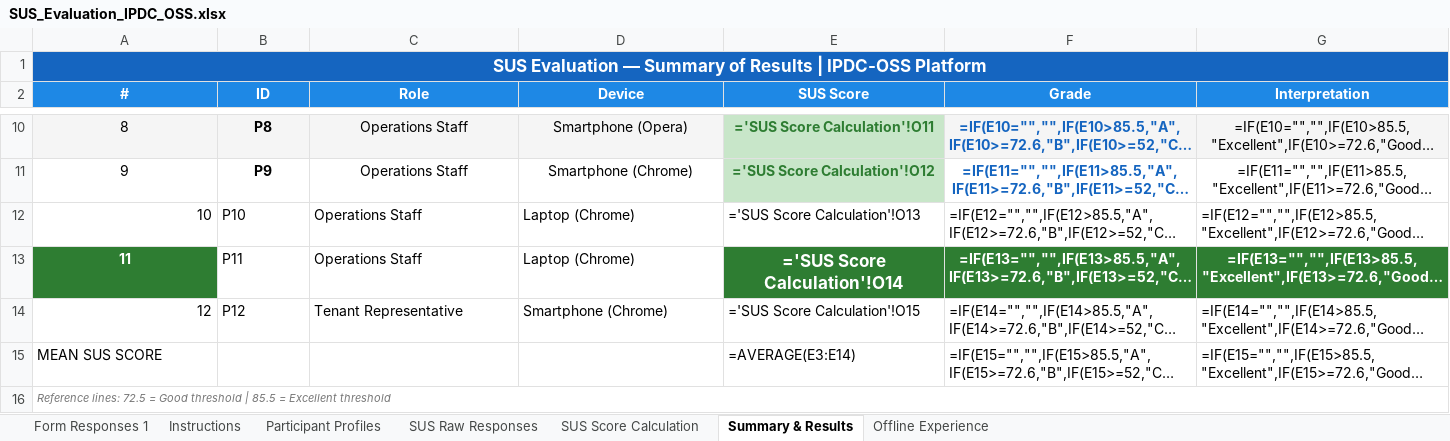
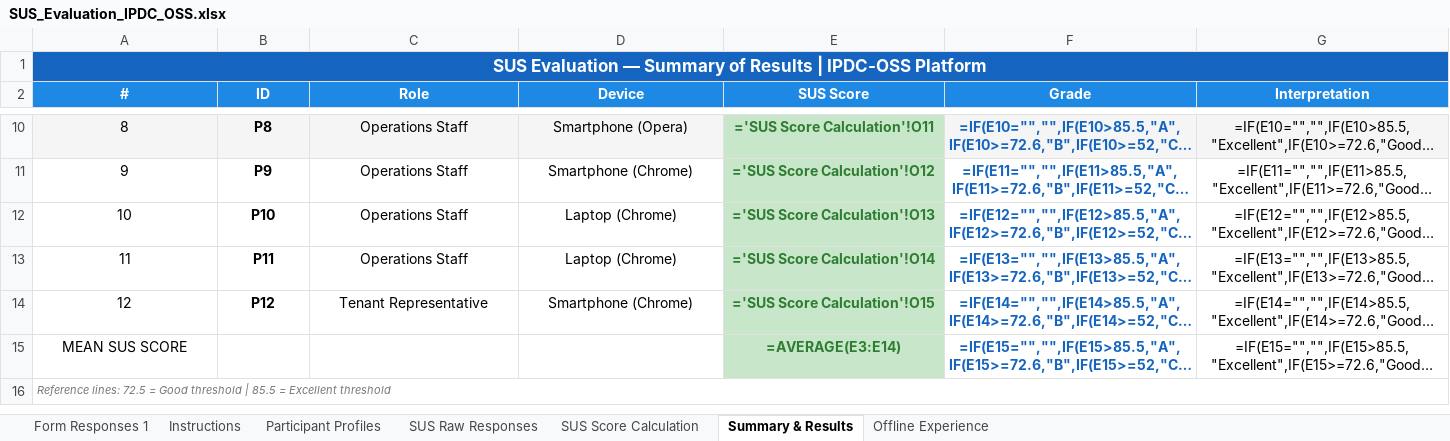
Before and after one commit to yeti2014/IPDC-OSS-platform, an Excel workbook: data/research/SUS_Evaluation_IPDC_OSS.xlsx, sheet Summary & Results, drawn as a sheet; only a part is shown, gaps mark what is left out; long unchanged cells end in …; values as stored, in another font and other column widths than the file's, no borders; formulas without a stored value are shown as written; charts and pictures not drawn; the diff names each change by its address in the sheet, - before the commit and + after, or states it on an @@ line.

```diff
--- a/data/research/SUS_Evaluation_IPDC_OSS.xlsx (sheet Summary & Results)
+++ b/data/research/SUS_Evaluation_IPDC_OSS.xlsx (sheet Summary & Results)
-A12 alignment: right
+A12 alignment: center
-B12:B14 bold: off
+B12:B14 bold: on
-B12:G12 alignment: left
+B12:G12 alignment: center
-E12:F12 bold: off
+E12:F12 bold: on
@@ E12 fill: none → #C8E6C9, text colour: black → #2E7D32 @@
-F12 text colour: black
+F12 text colour: #1565C0
@@ A13 fill: #2E7D32 → none, bold: on → off, text colour: #FFFFFF → black @@
-B13:D13 alignment: left
+B13:D13 alignment: center
@@ E13 fill: #2E7D32 → #C8E6C9, text colour: #FFFFFF → #2E7D32, text size: smaller @@
-F13:G13 fill: #2E7D32
+F13:G13 fill: none
-F13 text colour: #FFFFFF
+F13 text colour: #1565C0
@@ G13 bold: on → off, text colour: #FFFFFF → black @@
-A14 alignment: right
+A14 alignment: center
-B14:G14 alignment: left
+B14:G14 alignment: center
-E14:F15 bold: off
+E14:F15 bold: on
@@ E14:E15 fill: none → #C8E6C9, text colour: black → #2E7D32 @@
-F14:F15 text colour: black
+F14:F15 text colour: #1565C0
-A15 alignment: left
+A15 alignment: center
-E15:G15 alignment: left
+E15:G15 alignment: center
```
Also changed, not shown: sheet SUS Score Calculation, sheet SUS Raw Responses, sheet Offline Experience, sheet Participant Profiles, charts or pictures.
